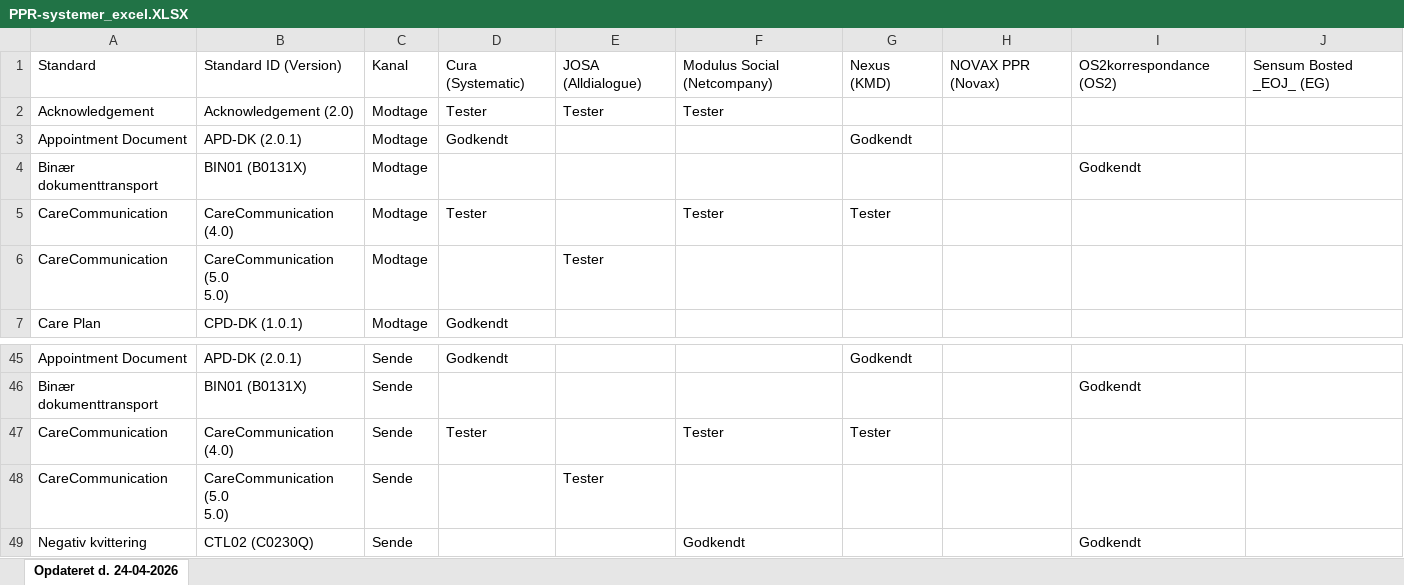
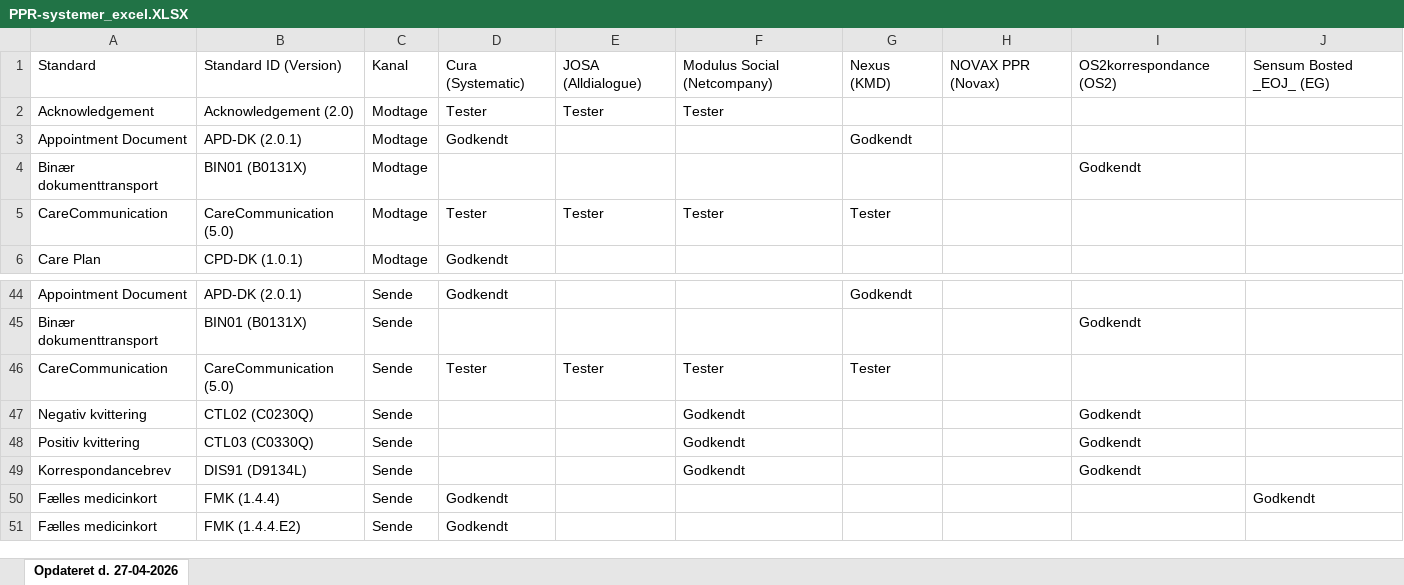
Before and after one commit to medcomdk/GodkendteSystemer, an Excel workbook: html/PPR-systemer_excel.XLSX, sheet Opdateret d. 27-04-2026, drawn as a sheet; only a part is shown, gaps mark what is left out; the shorter side is filled out with more unchanged rows; values as stored, in another font and other column widths than the file's, no borders; removed rows and columns are numbered as before the commit, all else as after; ↵ is a line break in a cell; the diff names each change by its address in the sheet, - before the commit and + after, or states it on an @@ line.

Commit message:
CareCommunication 4.0 fjernet.

```diff
--- a/html/PPR-systemer_excel.XLSX (sheet Opdateret d. 27-04-2026)
+++ b/html/PPR-systemer_excel.XLSX (sheet Opdateret d. 27-04-2026)
-sheet tab: Opdateret d. 24-04-2026
+sheet tab: Opdateret d. 27-04-2026
-B5: CareCommunication (4.0)
+B5: CareCommunication (5.0)
-E5: (empty)
+E5: Tester
-row 6: CareCommunication | CareCommunication (5.0 ↵ 5.0) | Modtage |  | Tester
-B46: CareCommunication (4.0)
+B46: CareCommunication (5.0)
-E46: (empty)
+E46: Tester
-row 48: CareCommunication | CareCommunication (5.0 ↵ 5.0) | Sende |  | Tester
```
Also changed, not shown: html/Alle systemer (Samlet liste)_excel.XLSX, html/Lægesystemer - modtage_excel.XLSX, 51 other files.
